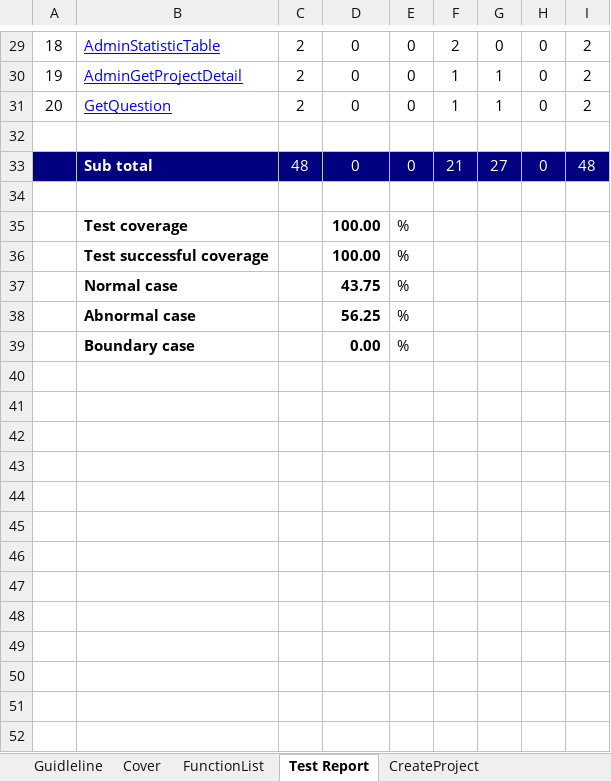
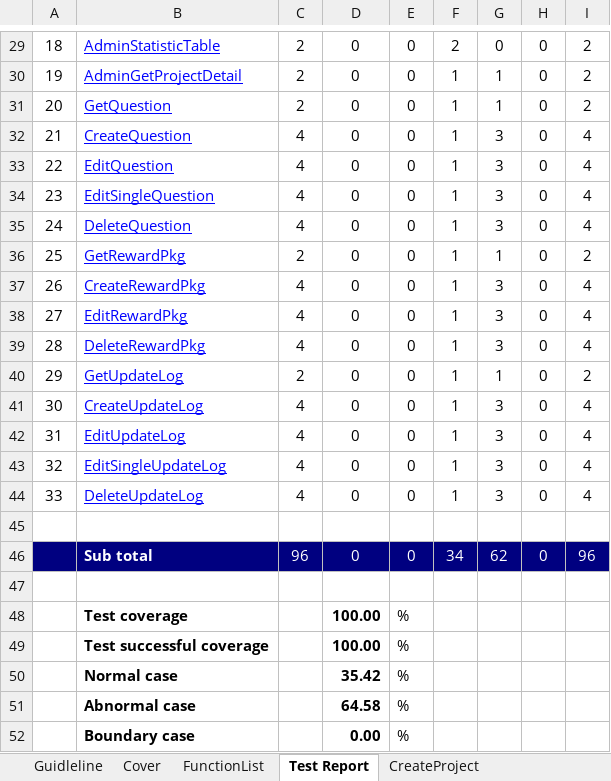
Before and after one commit to sangnvus/2015FALLJS01, an Excel workbook: WIP/Users/HuyNM/Report 4/DDL_UnitTestCase_ProjectRepository_v1.0.xlsx, sheet Test Report, drawn as a sheet; only a part is shown, gaps mark what is left out; values as stored, in another font and other column widths than the file's, no borders; charts and pictures not drawn; addresses are those after the commit; the diff names each change by its address in the sheet, - before the commit and + after, or states it on an @@ line.

Commit message:
update: unit test, Sequence Diagram

```diff
--- a/WIP/Users/HuyNM/Report 4/DDL_UnitTestCase_ProjectRepository_v1.0.xlsx (sheet Test Report)
+++ b/WIP/Users/HuyNM/Report 4/DDL_UnitTestCase_ProjectRepository_v1.0.xlsx (sheet Test Report)
+row 32: 21 | CreateQuestion | 4 | 0 | 0 | 1 | 3 | 0 | 4
+row 33: 22 | EditQuestion | 4 | 0 | 0 | 1 | 3 | 0 | 4
+row 34: 23 | EditSingleQuestion | 4 | 0 | 0 | 1 | 3 | 0 | 4
+row 35: 24 | DeleteQuestion | 4 | 0 | 0 | 1 | 3 | 0 | 4
+row 36: 25 | GetRewardPkg | 2 | 0 | 0 | 1 | 1 | 0 | 2
+row 37: 26 | CreateRewardPkg | 4 | 0 | 0 | 1 | 3 | 0 | 4
+row 38: 27 | EditRewardPkg | 4 | 0 | 0 | 1 | 3 | 0 | 4
+row 39: 28 | DeleteRewardPkg | 4 | 0 | 0 | 1 | 3 | 0 | 4
+row 40: 29 | GetUpdateLog | 2 | 0 | 0 | 1 | 1 | 0 | 2
+row 41: 30 | CreateUpdateLog | 4 | 0 | 0 | 1 | 3 | 0 | 4
+row 42: 31 | EditUpdateLog | 4 | 0 | 0 | 1 | 3 | 0 | 4
+row 43: 32 | EditSingleUpdateLog | 4 | 0 | 0 | 1 | 3 | 0 | 4
+row 44: 33 | DeleteUpdateLog | 4 | 0 | 0 | 1 | 3 | 0 | 4
-C46: 48
+C46: 96
-F46: 21
+F46: 34
-G46: 27
+G46: 62
-I46: 48
+I46: 96
-D50: 43.75
+D50: 35.42
-D51: 56.25
+D51: 64.58
```
Also changed, not shown: sheet GetQuestion, other sheet tabs, formulas that keep their value, charts or pictures, 3 other files.
